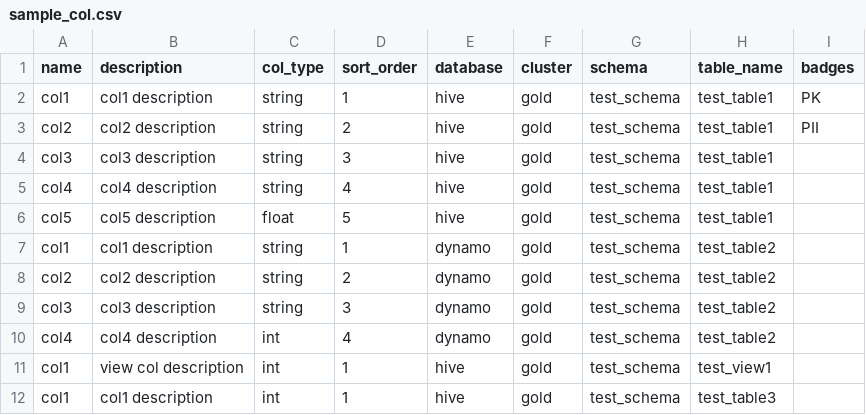
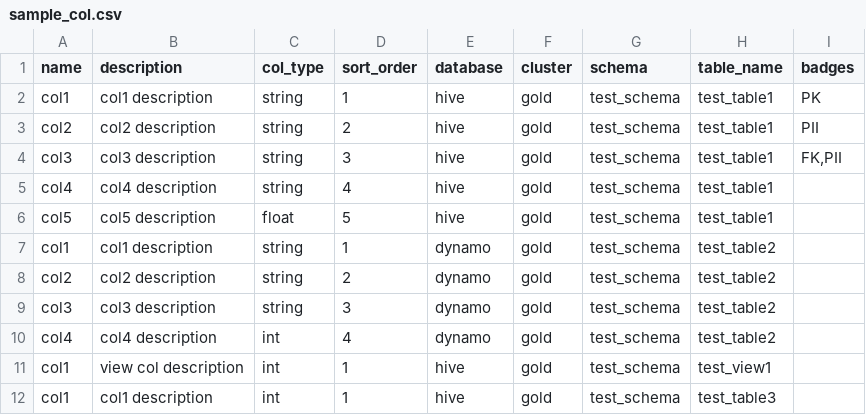
Before and after one commit to amundsen-io/amundsendatabuilder, a CSV file: example/sample_data/sample_col.csv, drawn as a sheet.

Commit message:
feat: Allow multiple badges on a single record for csv extracts (#469)
* Allow multiple badges on a single record for csv extracts

Signed-off-by: Grant Seward <grant@stemma.ai>

* Fixed make errors

Signed-off-by: Grant Seward <grant@stemma.ai>

* Separator spelling

Signed-off-by: Grant Seward <grant@stemma.ai>

```diff
--- a/example/sample_data/sample_col.csv
+++ b/example/sample_data/sample_col.csv
@@ -3,3 +3,3 @@ col1,"col1 description","string",1,hive,gold,test_schema,test_table1,PK
 col2,"col2 description","string",2,hive,gold,test_schema,test_table1,PII
-col3,"col3 description","string",3,hive,gold,test_schema,test_table1,
+col3,"col3 description","string",3,hive,gold,test_schema,test_table1,"FK,PII"
 col4,"col4 description","string",4,hive,gold,test_schema,test_table1,
```
Also changed, not shown: 3 other files.
